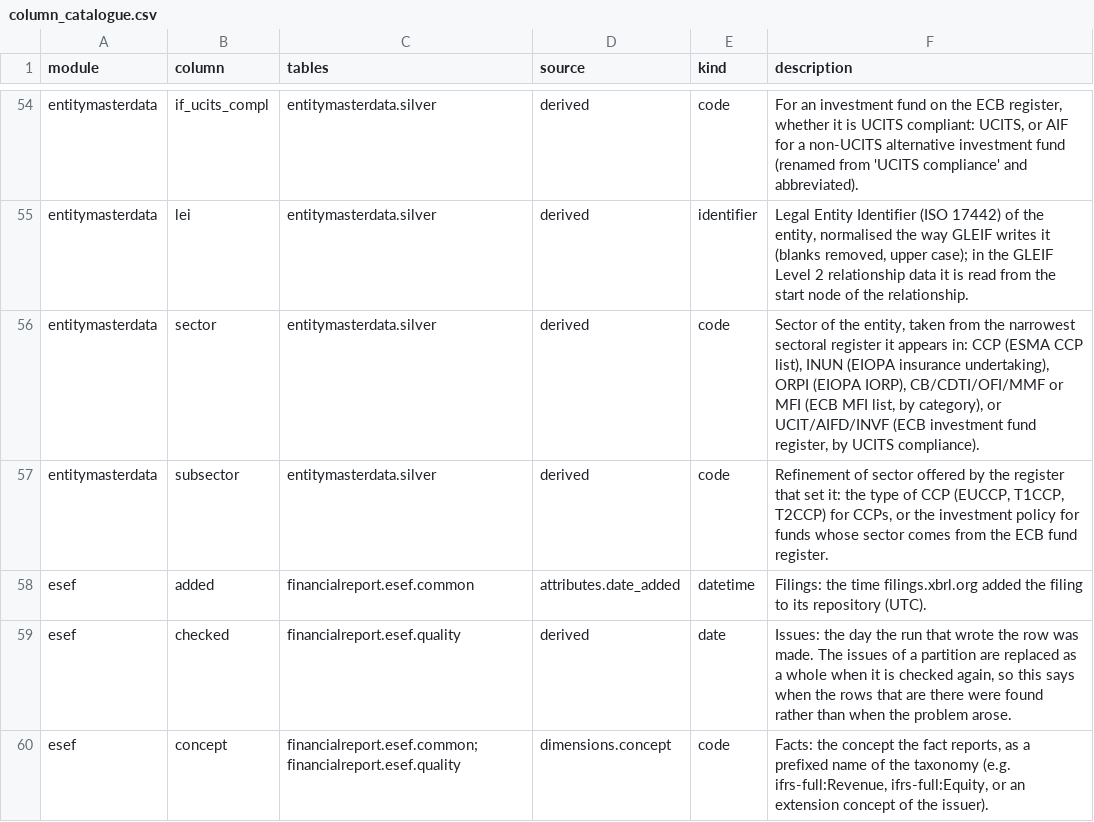
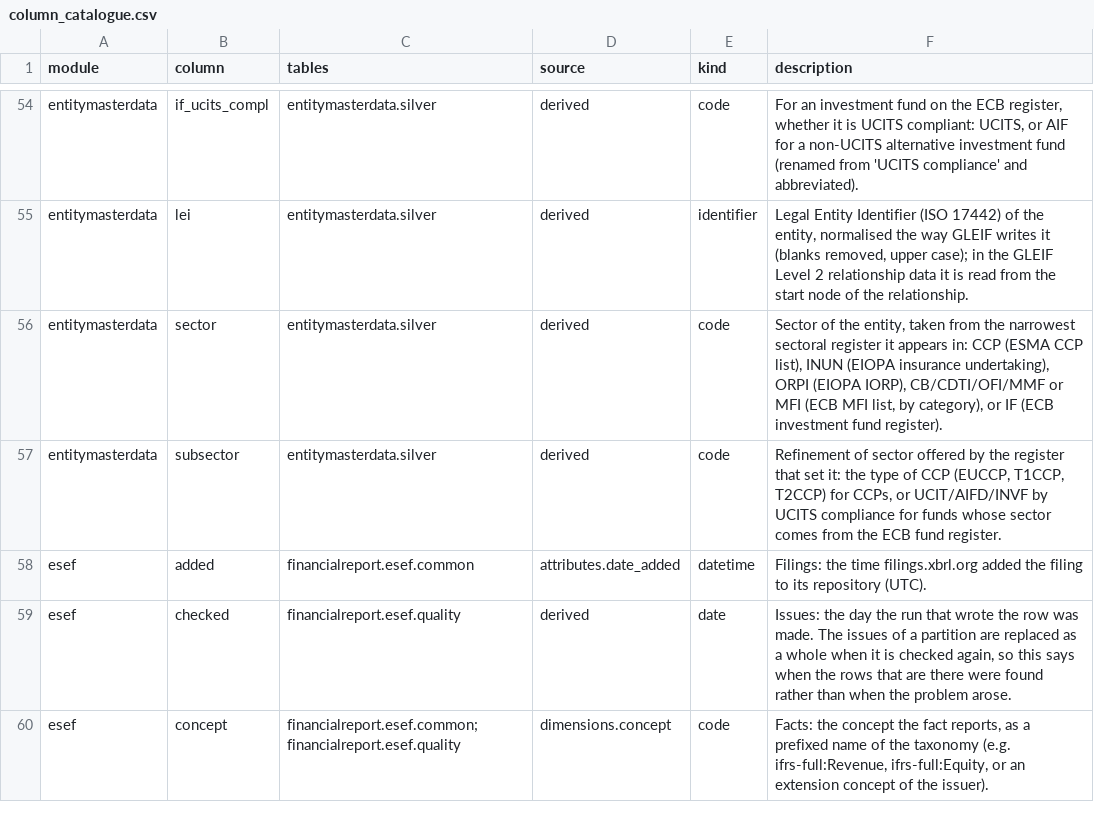
Before and after one commit to franzmohr/fincommons, a CSV file: src/fincommons/data/column_catalogue.csv, drawn as a sheet; only a part is shown, gaps mark what is left out.

```diff
--- a/src/fincommons/data/column_catalogue.csv
+++ b/src/fincommons/data/column_catalogue.csv
@@ -55,4 +55,4 @@ entitymasterdata,if_ucits_compl,entitymasterdata.silver,derived,code,"For an inv
 entitymasterdata,lei,entitymasterdata.silver,derived,identifier,"Legal Entity Identifier (ISO 17442) of the entity, normalised the way GLEIF writes it (blanks removed, upper case); in the GLEIF Level 2 relationship data it is read from the start node of the relationship."
-entitymasterdata,sector,entitymasterdata.silver,derived,code,"Sector of the entity, taken from the narrowest sectoral register it appears in: CCP (ESMA CCP list), INUN (EIOPA insurance undertaking), ORPI (EIOPA IORP), CB/CDTI/OFI/MMF or MFI (ECB MFI list, by category), or UCIT/AIFD/INVF (ECB investment fund register, by UCITS compliance)."
-entitymasterdata,subsector,entitymasterdata.silver,derived,code,"Refinement of sector offered by the register that set it: the type of CCP (EUCCP, T1CCP, T2CCP) for CCPs, or the investment policy for funds whose sector comes from the ECB fund register."
+entitymasterdata,sector,entitymasterdata.silver,derived,code,"Sector of the entity, taken from the narrowest sectoral register it appears in: CCP (ESMA CCP list), INUN (EIOPA insurance undertaking), ORPI (EIOPA IORP), CB/CDTI/OFI/MMF or MFI (ECB MFI list, by category), or IF (ECB investment fund register)."
+entitymasterdata,subsector,entitymasterdata.silver,derived,code,"Refinement of sector offered by the register that set it: the type of CCP (EUCCP, T1CCP, T2CCP) for CCPs, or UCIT/AIFD/INVF by UCITS compliance for funds whose sector comes from the ECB fund register."
 esef,added,financialreport.esef.common,attributes.date_added,datetime,Filings: the time filings.xbrl.org added the filing to its repository (UTC).
```
Also changed, not shown: 5 other files.
